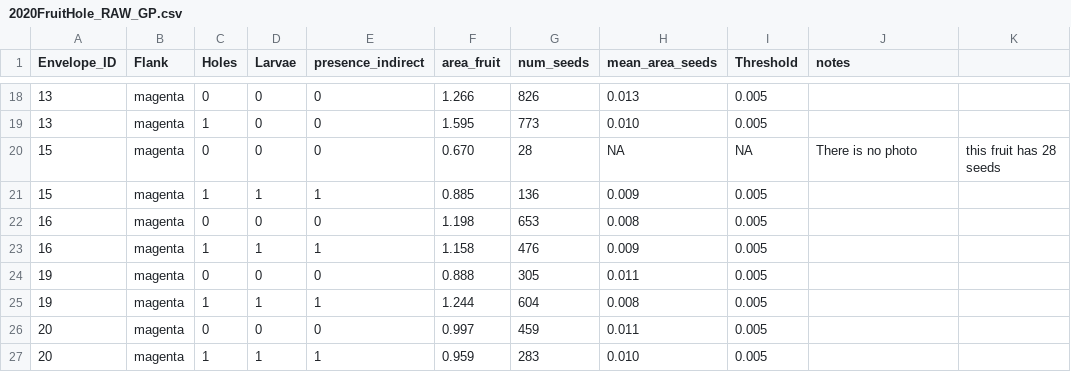
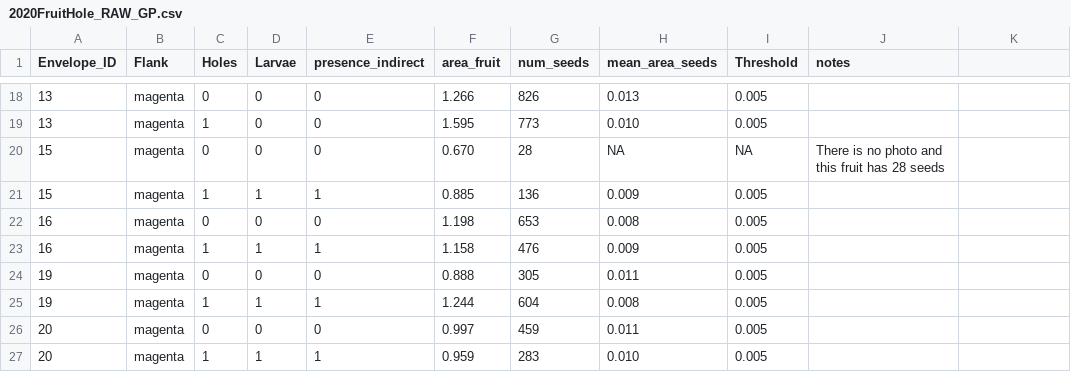
Before and after one commit to GuillemPocull/hello-world, a CSV file: 2020FruitHole_RAW_GP.csv, drawn as a sheet; only a part is shown, gaps mark what is left out.

Commit message:
Add files via upload

```diff
--- a/2020FruitHole_RAW_GP.csv
+++ b/2020FruitHole_RAW_GP.csv
@@ -19,3 +19,3 @@ Envelope_ID,Flank,Holes,Larvae,presence_indirect,area_fruit,num_seeds,mean_area_
 13,magenta,1,0,0,1.595,773,0.010,0.005,
-15,magenta,0,0,0,0.670,28,NA,NA,There is no photo, this fruit has 28 seeds
+15,magenta,0,0,0,0.670,28,NA,NA,There is no photo and this fruit has 28 seeds
 15,magenta,1,1,1,0.885,136,0.009,0.005,
```
